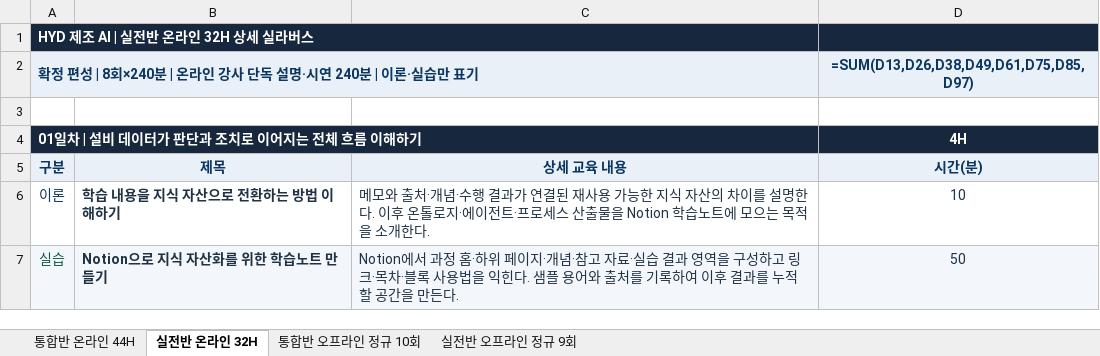
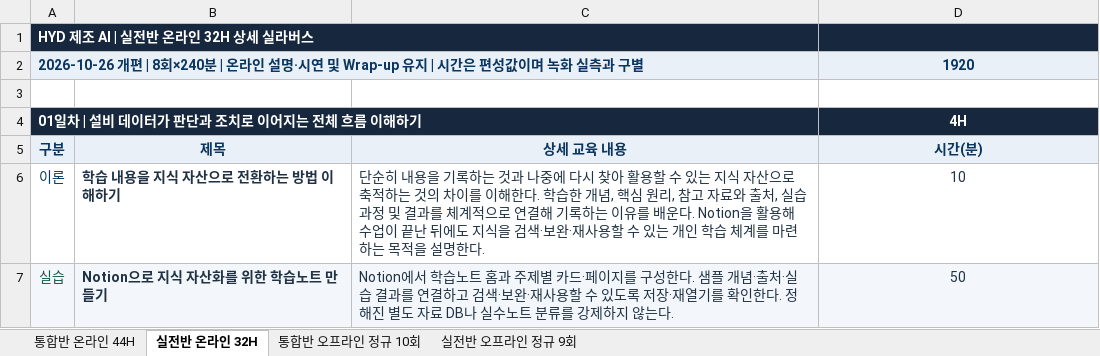
Before and after one commit to uengine-oss/hyd-iot-edu, an Excel workbook: 문서/교재/실라버스/피지컬AI_실라버스_최종본.xlsx, sheet 실전반 온라인 32H, drawn as a sheet; only a part is shown; values as stored, in another font and other column widths than the file's, no borders; formulas without a stored value are shown as written; removed rows and columns are numbered as before the commit, all else as after; the diff covers the shown part only; the diff names each change by its address in the sheet, - before the commit and + after, or states it on an @@ line.

Commit message:
교육: 승인 실라버스와 과정별 실습 기준·인계 동기화
온라인 설명 정정, 오프라인 자율 실습 재편 및 시간 검증.
강사 배정본은 Notion에 첨부하고 공개 저장소에는 실명 없는 정본만 게시.
포털 시스템 로직과 기존 실습 산출물은 보존.

```diff
--- a/문서/교재/실라버스/피지컬AI_실라버스_최종본.xlsx (sheet 실전반 온라인 32H)
+++ b/문서/교재/실라버스/피지컬AI_실라버스_최종본.xlsx (sheet 실전반 온라인 32H)
-row 2: 확정 편성 | 8회×240분 | 온라인 강사 단독 설명·시연 240분 | 이론·실습만 표기 |  |  | =SUM(D13,D26,D38,D49,D61,D75,D85,D97)
+row 2: 2026-10-26 개편 | 8회×240분 | 온라인 설명·시연 및 Wrap-up 유지 | 시간은 편성값이며 녹화 실측과 구별 |  |  | 1920
-C6: 메모와 출처·개념·수행 결과가 연결된 재사용 가능한 지식 자산의 차이를 설명한다. 이후 온톨로지·에이전트·프로세스 산출물을 Notion 학습노트에 모으는 목적을 소개한다.
+C6: 단순히 내용을 기록하는 것과 나중에 다시 찾아 활용할 수 있는 지식 자산으로 축적하는 것의 차이를 이해한다. 학습한 개념, 핵심 원리, 참고 자료와 출처, 실습 과정 및 결과를 체계적으로 연결해 기록하는 이유를 배운다. Notion을 활용해 수업이 끝난 뒤에도 지식을 검색·보완·재사용할 수 있는 개인 학습 체계를 마련하는 목적을 설명한다.
-C7: Notion에서 과정 홈·하위 페이지·개념·참고 자료·실습 결과 영역을 구성하고 링크·목차·블록 사용법을 익힌다. 샘플 용어와 출처를 기록하여 이후 결과를 누적할 공간을 만든다.
+C7: Notion에서 학습노트 홈과 주제별 카드·페이지를 구성한다. 샘플 개념·출처·실습 결과를 연결하고 검색·보완·재사용할 수 있도록 저장·재열기를 확인한다. 정해진 별도 자료 DB나 실수노트 분류를 강제하지 않는다.
```
Also changed, not shown: 49 edited cells elsewhere in this sheet, sheet 통합반 오프라인 정규 10회, sheet 실전반 오프라인 정규 9회, sheet 통합반 온라인 44H, 17 other files.
